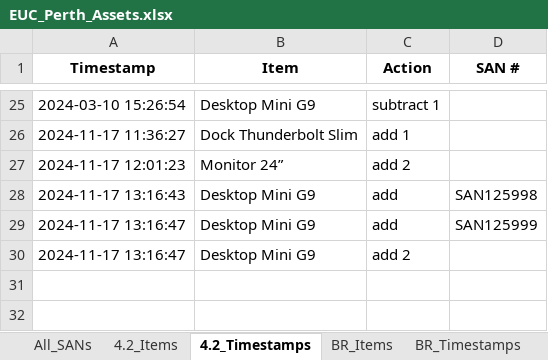
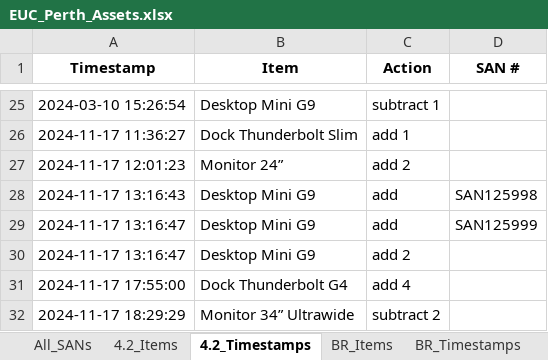
Before and after one commit to m4cd4r4/Assets_App_WA_Region, an Excel workbook: EUC_Perth_Assets.xlsx, sheet 4.2_Timestamps, drawn as a sheet; only a part is shown, gaps mark what is left out; values as stored, in another font and other column widths than the file's, no borders; the diff names each change by its address in the sheet, - before the commit and + after, or states it on an @@ line.

```diff
--- a/EUC_Perth_Assets.xlsx (sheet 4.2_Timestamps)
+++ b/EUC_Perth_Assets.xlsx (sheet 4.2_Timestamps)
+row 31: 2024-11-17 17:55:00 | Dock Thunderbolt G4 | add 4
+row 32: 2024-11-17 18:29:29 | Monitor 34” Ultrawide | subtract 2
```
Also changed, not shown: sheet Darwin_Timestamps, sheet All_SANs, sheet Darwin_Items, sheet 4.2_Items, sheet L17_Timestamps, sheet L17_Items, 4 other files.
